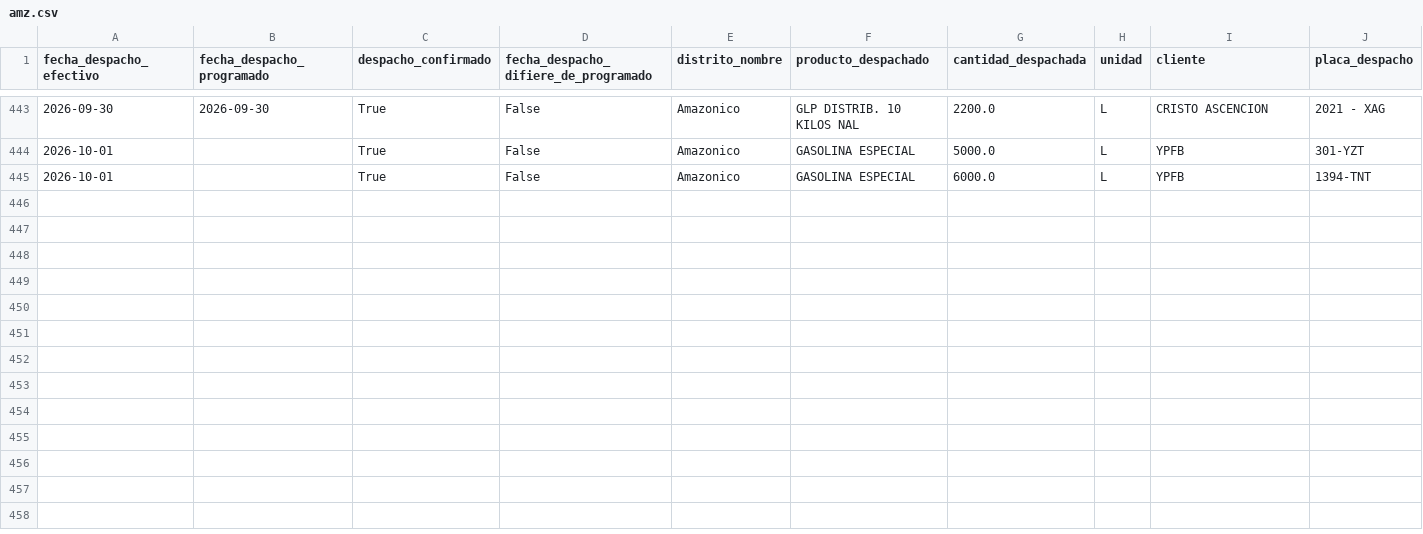
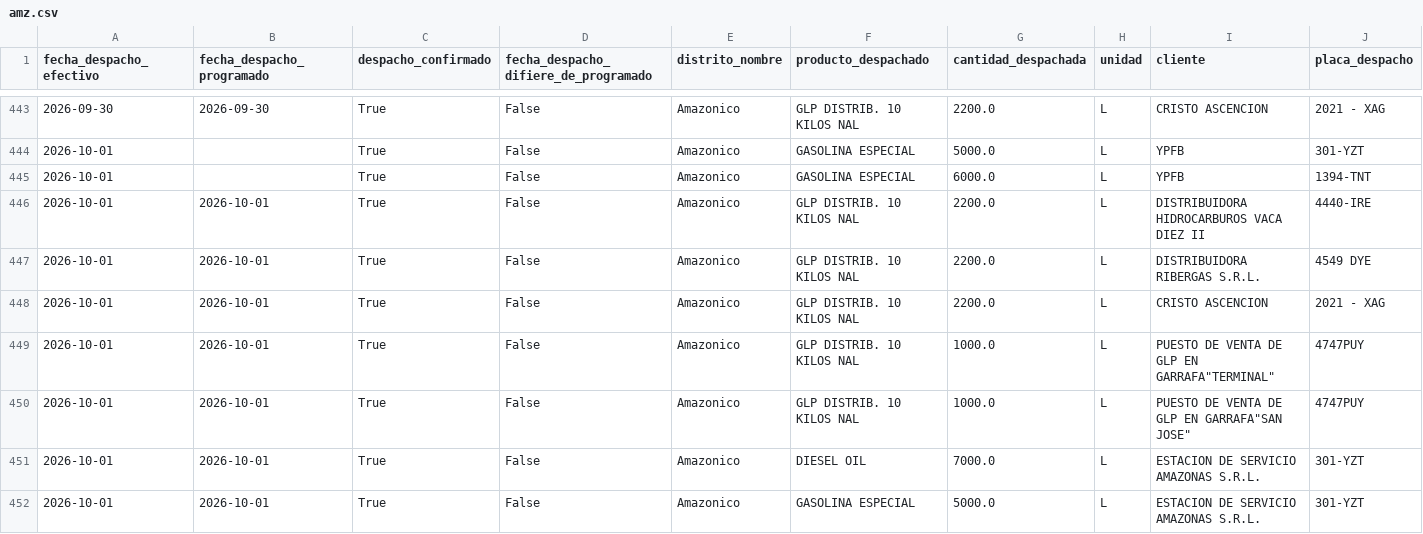
Before and after one commit to mauforonda/data-triage, a CSV file: hidrocarburos/abastecimiento/data/despachos/amz.csv, drawn as a sheet; only a part is shown, gaps mark what is left out; rows hold the shown columns only; the diff covers the shown part only; the diff names each change by its address in the sheet, - before the commit and + after, or states it on an @@ line.

```diff
--- a/hidrocarburos/abastecimiento/data/despachos/amz.csv
+++ b/hidrocarburos/abastecimiento/data/despachos/amz.csv
+row 446: 2026-10-01 | 2026-10-01 | True | False | Amazonico | GLP DISTRIB. 10 KILOS NAL | 2200.0 | L | DISTRIBUIDORA HIDROCARBUROS VACA DIEZ II | 4440-IRE
+row 447: 2026-10-01 | 2026-10-01 | True | False | Amazonico | GLP DISTRIB. 10 KILOS NAL | 2200.0 | L | DISTRIBUIDORA RIBERGAS S.R.L. | 4549 DYE
+row 448: 2026-10-01 | 2026-10-01 | True | False | Amazonico | GLP DISTRIB. 10 KILOS NAL | 2200.0 | L | CRISTO ASCENCION | 2021 - XAG
+row 449: 2026-10-01 | 2026-10-01 | True | False | Amazonico | GLP DISTRIB. 10 KILOS NAL | 1000.0 | L | PUESTO DE VENTA DE GLP EN GARRAFA"TERMINAL" | 4747PUY
+row 450: 2026-10-01 | 2026-10-01 | True | False | Amazonico | GLP DISTRIB. 10 KILOS NAL | 1000.0 | L | PUESTO DE VENTA DE GLP EN GARRAFA"SAN JOSE" | 4747PUY
+row 451: 2026-10-01 | 2026-10-01 | True | False | Amazonico | DIESEL OIL | 7000.0 | L | ESTACION DE SERVICIO AMAZONAS S.R.L. | 301-YZT
+row 452: 2026-10-01 | 2026-10-01 | True | False | Amazonico | GASOLINA ESPECIAL | 5000.0 | L | ESTACION DE SERVICIO AMAZONAS S.R.L. | 301-YZT
```
Also changed, not shown: 7 added rows elsewhere in this file, hidrocarburos/abastecimiento/data/despachos/oru.csv, hidrocarburos/abastecimiento/data/programacion/chu.csv, 34 other files.
